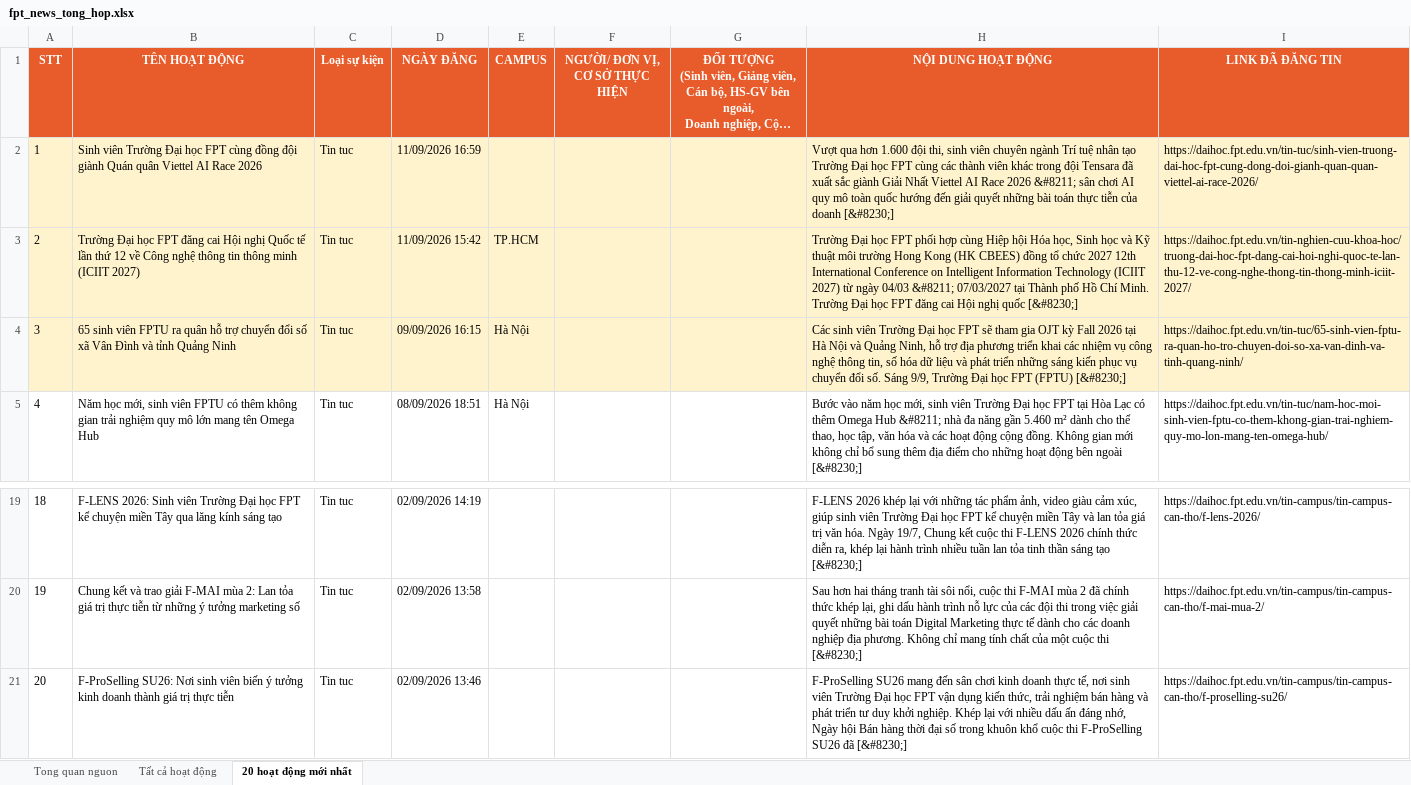
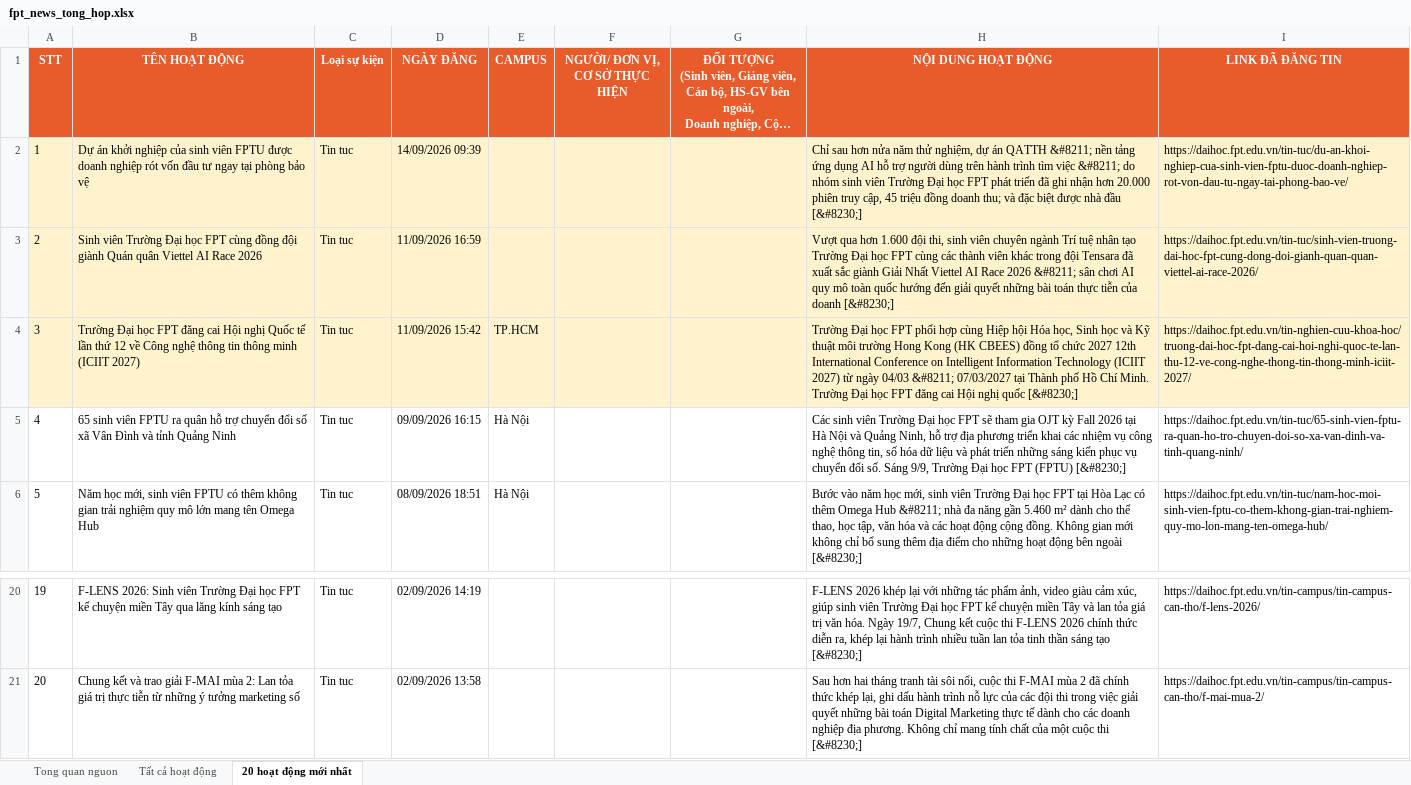
Before and after one commit to tienanh220102-boop/FacebookThing, an Excel workbook: Trang web FPT/fpt_news_tong_hop.xlsx, sheet 20 hoạt động mới nhất, drawn as a sheet; only a part is shown, gaps mark what is left out; long unchanged cells end in …; values as stored, in another font and other column widths than the file's, no borders; removed rows and columns are numbered as before the commit, all else as after; the diff names each change by its address in the sheet, - before the commit and + after, or states it on an @@ line.

```diff
--- a/Trang web FPT/fpt_news_tong_hop.xlsx (sheet 20 hoạt động mới nhất)
+++ b/Trang web FPT/fpt_news_tong_hop.xlsx (sheet 20 hoạt động mới nhất)
+row 2: 1 | Dự án khởi nghiệp của sinh viên FPTU được doanh nghiệp rót vốn đầu tư ngay tại phòng bảo vệ | Tin tuc | 14/09/2026 09:39 |  |  |  | Chỉ sau hơn nửa năm thử nghiệm, dự án QATTH &#8211; nền tảng ứng dụng AI hỗ trợ người dùng trên hành trình tìm việc &#8211; do nhóm sinh viên Trường Đại học FPT phát triển đã ghi nhận hơn 20.000 phiên truy cập, 45 triệu đồng doanh thu; và đặc biệt được nhà đầu [&#8230;] | https://daihoc.fpt.edu.vn/tin-tuc/du-an-khoi-nghiep-cua-sinh-vien-fptu-duoc-doanh-nghiep-rot-von-dau-tu-ngay-tai-phong-bao-ve/
@@ column A (STT) renumbered between rows 3 and 21 @@
-A5:I5 fill: #FFF3CD
+A5:I5 fill: none
-row 21: 20 | F-ProSelling SU26: Nơi sinh viên biến ý tưởng kinh doanh thành giá trị thực tiễn | Tin tuc | 02/09/2026 13:46 |  |  |  | F-ProSelling SU26 mang đến sân chơi kinh doanh thực tế, nơi sinh viên Trường Đại học FPT vận dụng kiến thức, trải nghiệm bán hàng và phát triển tư duy khởi nghiệp. Khép lại với nhiều dấu ấn đáng nhớ, Ngày hội Bán hàng thời đại số trong khuôn khổ cuộc thi F-ProSelling SU26 đã [&#8230;] | https://daihoc.fpt.edu.vn/tin-campus/tin-campus-can-tho/f-proselling-su26/
```
Also changed, not shown: sheet Tất cả hoạt động, sheet Tong quan nguon, 3 other files.
